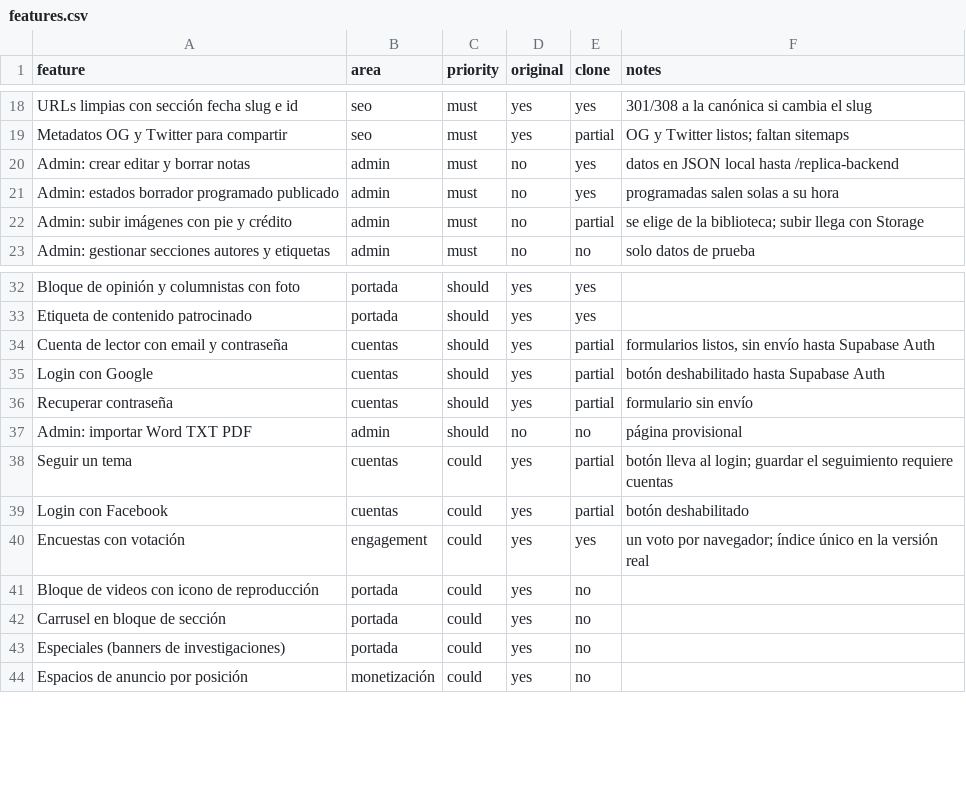
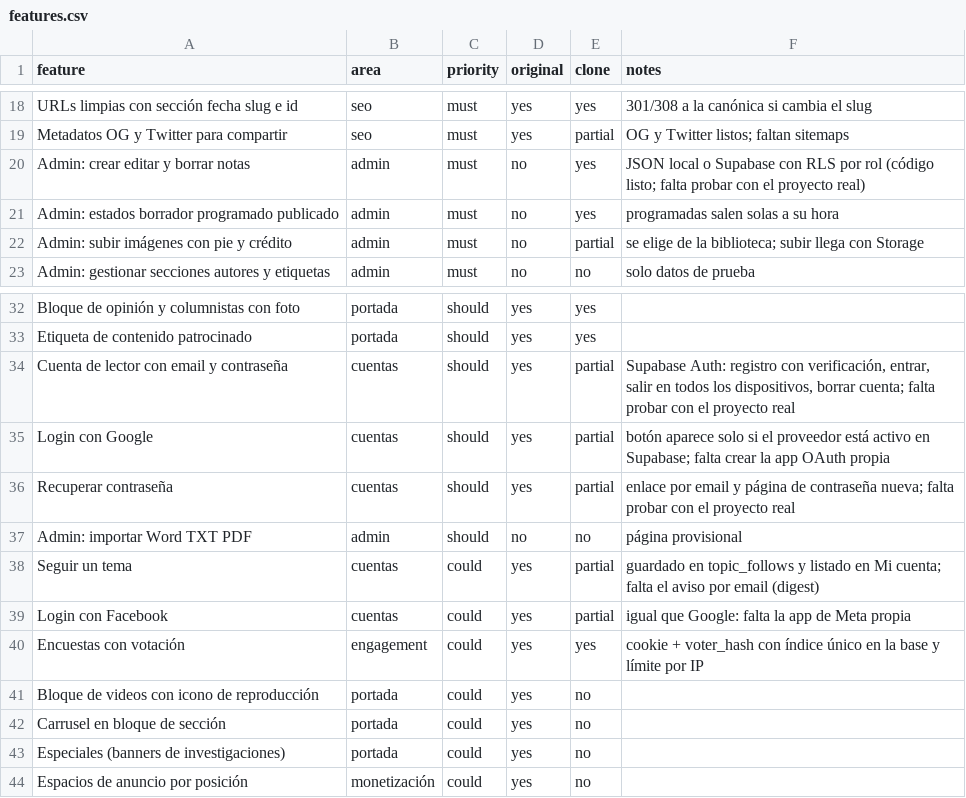
Before and after one commit to Joan-Jerez/NoticeCAT, a CSV file: replica/features.csv, drawn as a sheet; only a part is shown, gaps mark what is left out.

```diff
--- a/replica/features.csv
+++ b/replica/features.csv
@@ -19,3 +19,3 @@ URLs limpias con sección fecha slug e id,seo,must,yes,yes,301/308 a la canónic
 Metadatos OG y Twitter para compartir,seo,must,yes,partial,OG y Twitter listos; faltan sitemaps
-Admin: crear editar y borrar notas,admin,must,no,yes,datos en JSON local hasta /replica-backend
+Admin: crear editar y borrar notas,admin,must,no,yes,JSON local o Supabase con RLS por rol (código listo; falta probar con el proyecto real)
 Admin: estados borrador programado publicado,admin,must,no,yes,programadas salen solas a su hora
@@ -33,9 +33,9 @@ Bloque de opinión y columnistas con foto,portada,should,yes,yes,
 Etiqueta de contenido patrocinado,portada,should,yes,yes,
-Cuenta de lector con email y contraseña,cuentas,should,yes,partial,"formularios listos, sin envío hasta Supabase Auth"
-Login con Google,cuentas,should,yes,partial,botón deshabilitado hasta Supabase Auth
-Recuperar contraseña,cuentas,should,yes,partial,formulario sin envío
+Cuenta de lector con email y contraseña,cuentas,should,yes,partial,"Supabase Auth: registro con verificación, entrar, salir en todos los dispositivos, borrar cuenta; falta probar con el proyecto real"
+Login con Google,cuentas,should,yes,partial,botón aparece solo si el proveedor está activo en Supabase; falta crear la app OAuth propia
+Recuperar contraseña,cuentas,should,yes,partial,enlace por email y página de contraseña nueva; falta probar con el proyecto real
 Admin: importar Word TXT PDF,admin,should,no,no,página provisional
-Seguir un tema,cuentas,could,yes,partial,botón lleva al login; guardar el seguimiento requiere cuentas
-Login con Facebook,cuentas,could,yes,partial,botón deshabilitado
-Encuestas con votación,engagement,could,yes,yes,un voto por navegador; índice único en la versión real
+Seguir un tema,cuentas,could,yes,partial,guardado en topic_follows y listado en Mi cuenta; falta el aviso por email (digest)
+Login con Facebook,cuentas,could,yes,partial,igual que Google: falta la app de Meta propia
+Encuestas con votación,engagement,could,yes,yes,cookie + voter_hash con índice único en la base y límite por IP
 Bloque de videos con icono de reproducción,portada,could,yes,no,
```
Also changed, not shown: 31 other files.
